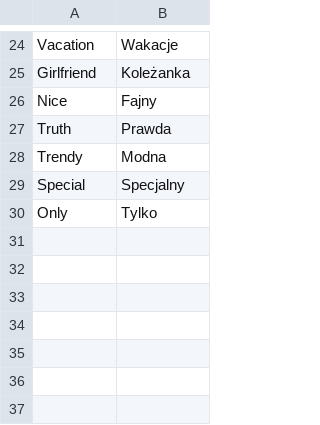
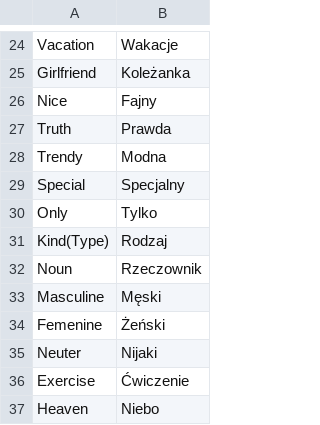
Before and after one commit to TheGreatWeekendEscape/Polski, a CSV file: src/main/resources/vocabulary/Lesson3.csv, drawn as a sheet; only a part is shown, gaps mark what is left out.

```diff
--- a/src/main/resources/vocabulary/Lesson3.csv
+++ b/src/main/resources/vocabulary/Lesson3.csv
@@ -30 +30,8 @@ Special,Specjalny
 Only,Tylko
+Kind(Type),Rodzaj
+Noun,Rzeczownik
+Masculine,Męski
+Femenine,Żeński
+Neuter,Nijaki
+Exercise,Ćwiczenie
+Heaven,Niebo
```
Also changed, not shown: 1 other file.
